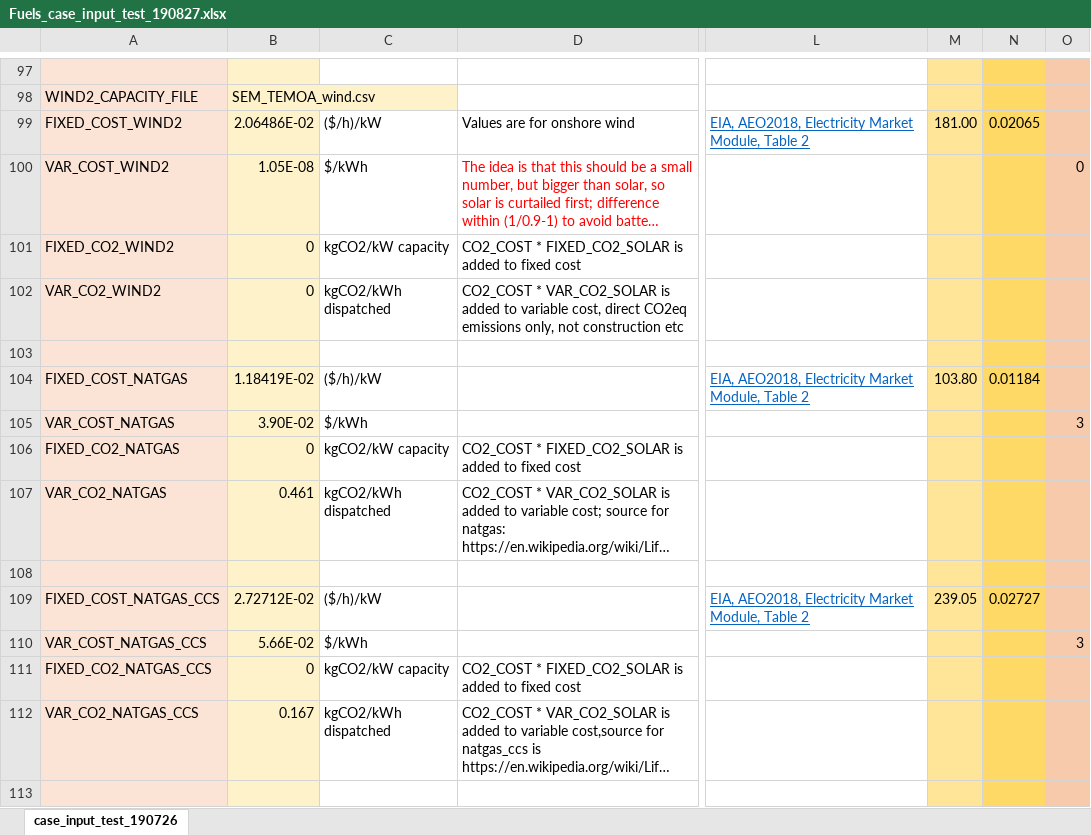
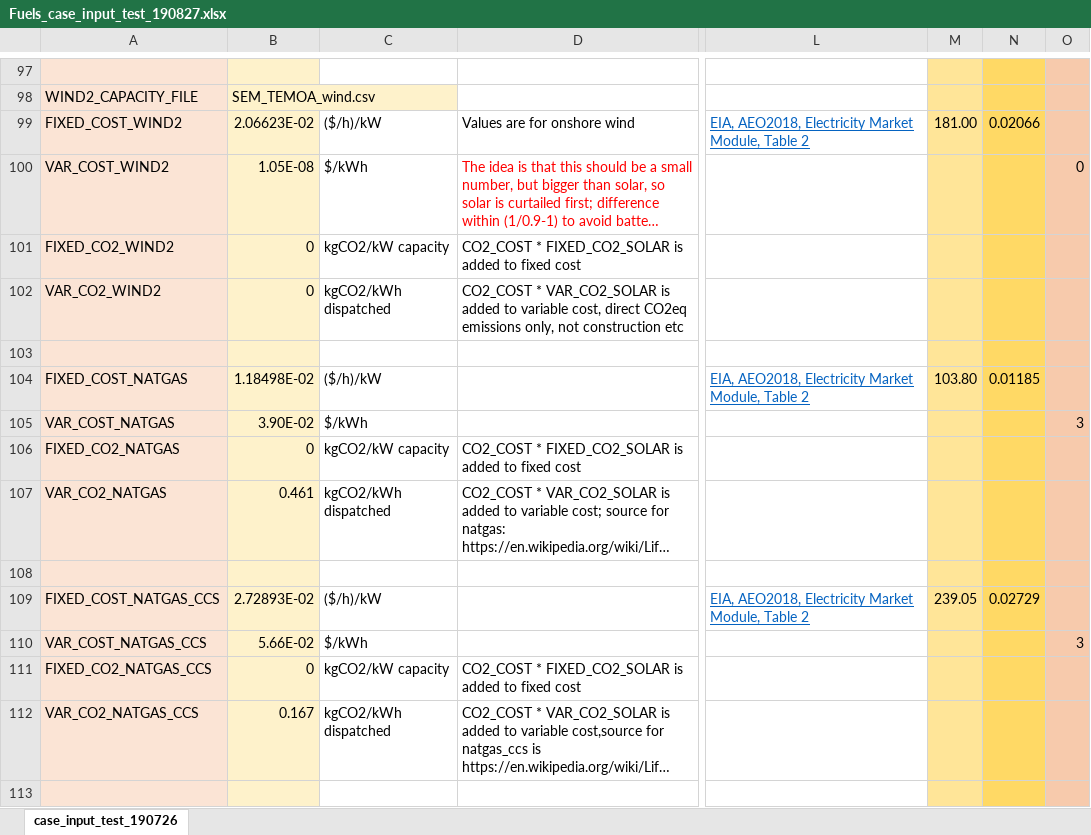
Before and after one commit to truggles/SEM-1.2, an Excel workbook: Fuels_case_input_test_190827.xlsx, sheet case_input_test_190726, drawn as a sheet; only a part is shown, gaps mark what is left out; long unchanged cells end in …; values as stored, in another font and other column widths than the file's, no borders; the diff covers the shown part only; the diff names each change by its address in the sheet, - before the commit and + after, or states it on an @@ line.

```diff
--- a/Fuels_case_input_test_190827.xlsx (sheet case_input_test_190726)
+++ b/Fuels_case_input_test_190827.xlsx (sheet case_input_test_190726)
-B99: 2.06486E-02
+B99: 2.06623E-02
-N99: 0.02065
+N99: 0.02066
-B104: 1.18419E-02
+B104: 1.18498E-02
-N104: 0.01184
+N104: 0.01185
-B109: 2.72712E-02
+B109: 2.72893E-02
-N109: 0.02727
+N109: 0.02729
```
Also changed, not shown: 26 edited cells elsewhere in this sheet, 2 other files.
